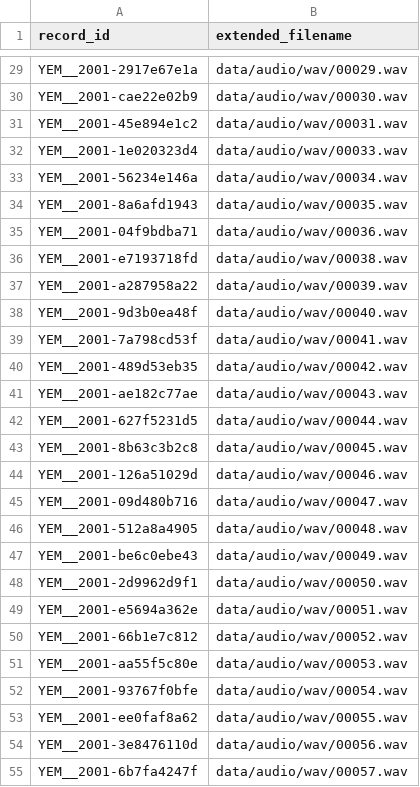
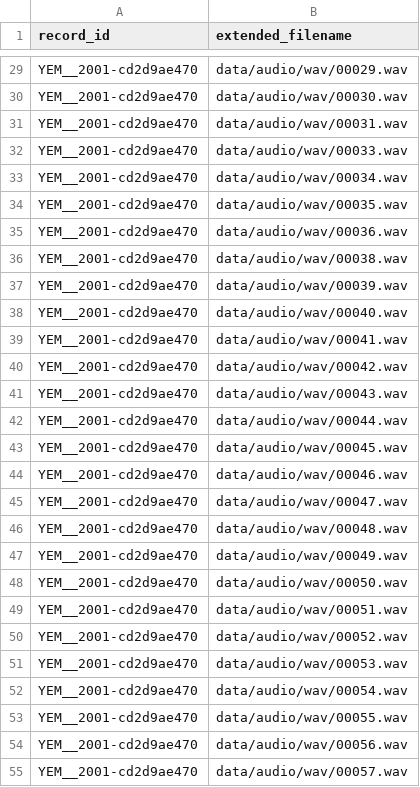
Before and after one commit to franck2019/Converter_mp3_wav, a CSV file: product/wav.csv, drawn as a sheet; only a part is shown, gaps mark what is left out; the diff covers the shown part only; the diff names each change by its address in the sheet, - before the commit and + after, or states it on an @@ line.

```diff
--- a/product/wav.csv
+++ b/product/wav.csv
-A29 (record_id): YEM__2001-2917e67e1a
+A29 (record_id): YEM__2001-cd2d9ae470
-A30 (record_id): YEM__2001-cae22e02b9
+A30 (record_id): YEM__2001-cd2d9ae470
-A31 (record_id): YEM__2001-45e894e1c2
+A31 (record_id): YEM__2001-cd2d9ae470
-A32 (record_id): YEM__2001-1e020323d4
+A32 (record_id): YEM__2001-cd2d9ae470
-A33 (record_id): YEM__2001-56234e146a
+A33 (record_id): YEM__2001-cd2d9ae470
-A34 (record_id): YEM__2001-8a6afd1943
+A34 (record_id): YEM__2001-cd2d9ae470
-A35 (record_id): YEM__2001-04f9bdba71
+A35 (record_id): YEM__2001-cd2d9ae470
-A36 (record_id): YEM__2001-e7193718fd
+A36 (record_id): YEM__2001-cd2d9ae470
-A37 (record_id): YEM__2001-a287958a22
+A37 (record_id): YEM__2001-cd2d9ae470
-A38 (record_id): YEM__2001-9d3b0ea48f
+A38 (record_id): YEM__2001-cd2d9ae470
-A39 (record_id): YEM__2001-7a798cd53f
+A39 (record_id): YEM__2001-cd2d9ae470
-A40 (record_id): YEM__2001-489d53eb35
+A40 (record_id): YEM__2001-cd2d9ae470
-A41 (record_id): YEM__2001-ae182c77ae
+A41 (record_id): YEM__2001-cd2d9ae470
-A42 (record_id): YEM__2001-627f5231d5
+A42 (record_id): YEM__2001-cd2d9ae470
-A43 (record_id): YEM__2001-8b63c3b2c8
+A43 (record_id): YEM__2001-cd2d9ae470
-A44 (record_id): YEM__2001-126a51029d
+A44 (record_id): YEM__2001-cd2d9ae470
-A45 (record_id): YEM__2001-09d480b716
+A45 (record_id): YEM__2001-cd2d9ae470
-A46 (record_id): YEM__2001-512a8a4905
+A46 (record_id): YEM__2001-cd2d9ae470
-A47 (record_id): YEM__2001-be6c0ebe43
+A47 (record_id): YEM__2001-cd2d9ae470
-A48 (record_id): YEM__2001-2d9962d9f1
+A48 (record_id): YEM__2001-cd2d9ae470
-A49 (record_id): YEM__2001-e5694a362e
+A49 (record_id): YEM__2001-cd2d9ae470
-A50 (record_id): YEM__2001-66b1e7c812
+A50 (record_id): YEM__2001-cd2d9ae470
-A51 (record_id): YEM__2001-aa55f5c80e
+A51 (record_id): YEM__2001-cd2d9ae470
-A52 (record_id): YEM__2001-93767f0bfe
+A52 (record_id): YEM__2001-cd2d9ae470
-A53 (record_id): YEM__2001-ee0faf8a62
+A53 (record_id): YEM__2001-cd2d9ae470
-A54 (record_id): YEM__2001-3e8476110d
+A54 (record_id): YEM__2001-cd2d9ae470
-A55 (record_id): YEM__2001-6b7fa4247f
+A55 (record_id): YEM__2001-cd2d9ae470
```
Also changed, not shown: 113 edited cells elsewhere in this file, dict-yemba.csv, preparing.csv, 5 other files.
